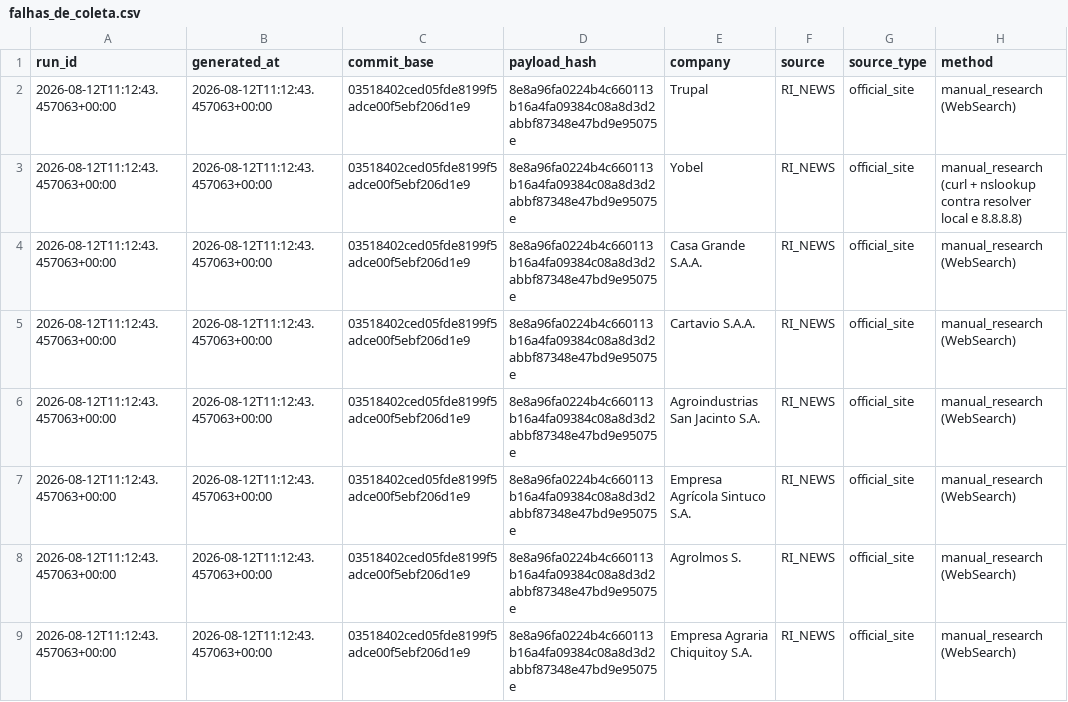
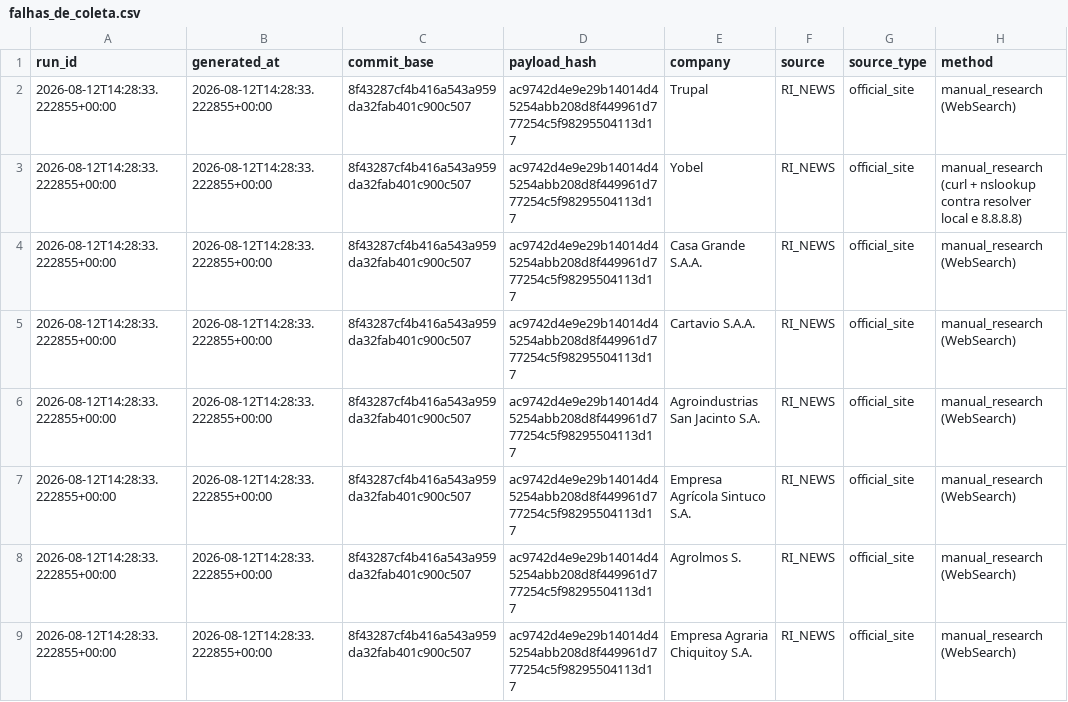
Before and after one commit to GutoCastro12/Dashboard-noticias, a CSV file: out_coverage_diagnosis/falhas_de_coleta.csv, drawn as a sheet; only a part is shown; the diff names each change by its address in the sheet, - before the commit and + after, or states it on an @@ line.

```diff
--- a/out_coverage_diagnosis/falhas_de_coleta.csv
+++ b/out_coverage_diagnosis/falhas_de_coleta.csv
-A2:A9 (run_id): 2026-08-12T11:12:43.457063+00:00
+A2:A9 (run_id): 2026-08-12T14:28:33.222855+00:00
-B2:B9 (generated_at): 2026-08-12T11:12:43.457063+00:00
+B2:B9 (generated_at): 2026-08-12T14:28:33.222855+00:00
-C2:C9 (commit_base): 03518402ced05fde8199f5adce00f5ebf206d1e9
+C2:C9 (commit_base): 8f43287cf4b416a543a959da32fab401c900c507
-D2:D9 (payload_hash): 8e8a96fa0224b4c660113b16a4fa09384c08a8d3d2abbf87348e47bd9e95075e
+D2:D9 (payload_hash): ac9742d4e9e29b14014d45254abb208d8f449961d777254c5f98295504113d17
```
Also changed, not shown: out_coverage_diagnosis/auditoria_cobertura_emissores.csv, out_coverage_diagnosis/auditoria_cobertura_fontes.csv, 10 other files.
